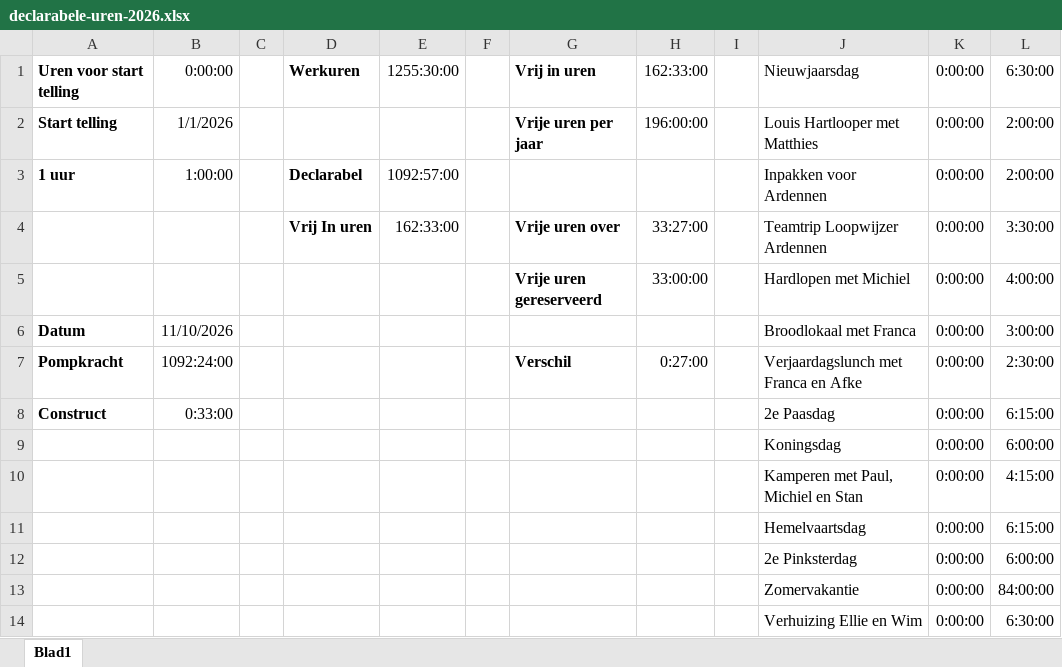
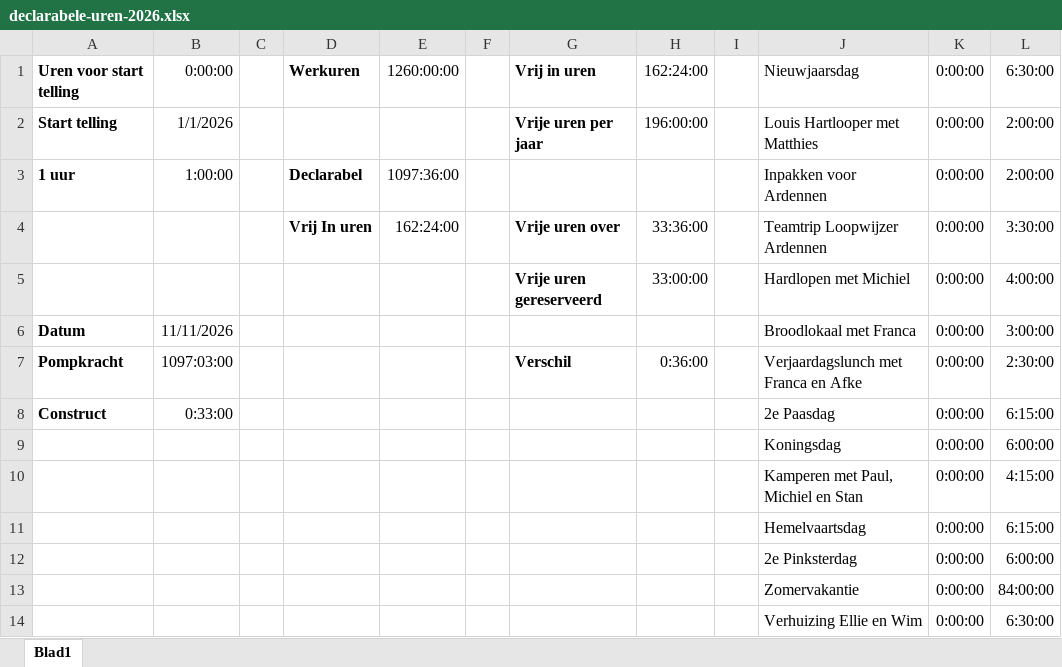
Before and after one commit to martijnvanderwoud/vault, an Excel workbook: data/declarabele-uren-2026.xlsx, sheet Blad1, drawn as a sheet; only a part is shown; values as stored, in another font and other column widths than the file's, no borders; the diff names each change by its address in the sheet, - before the commit and + after, or states it on an @@ line.

Commit message:
auto: vault bijgewerkt 2026-11-11 17:19

```diff
--- a/data/declarabele-uren-2026.xlsx (sheet Blad1)
+++ b/data/declarabele-uren-2026.xlsx (sheet Blad1)
-E1: 1255:30:00
+E1: 1260:00:00
-H1: 162:33:00
+H1: 162:24:00
-E3: 1092:57:00
+E3: 1097:36:00
-E4: 162:33:00
+E4: 162:24:00
-H4: 33:27:00
+H4: 33:36:00
-B6: 11/10/2026
+B6: 11/11/2026
-B7: 1092:24:00
+B7: 1097:03:00
-H7: 0:27:00
+H7: 0:36:00
```
